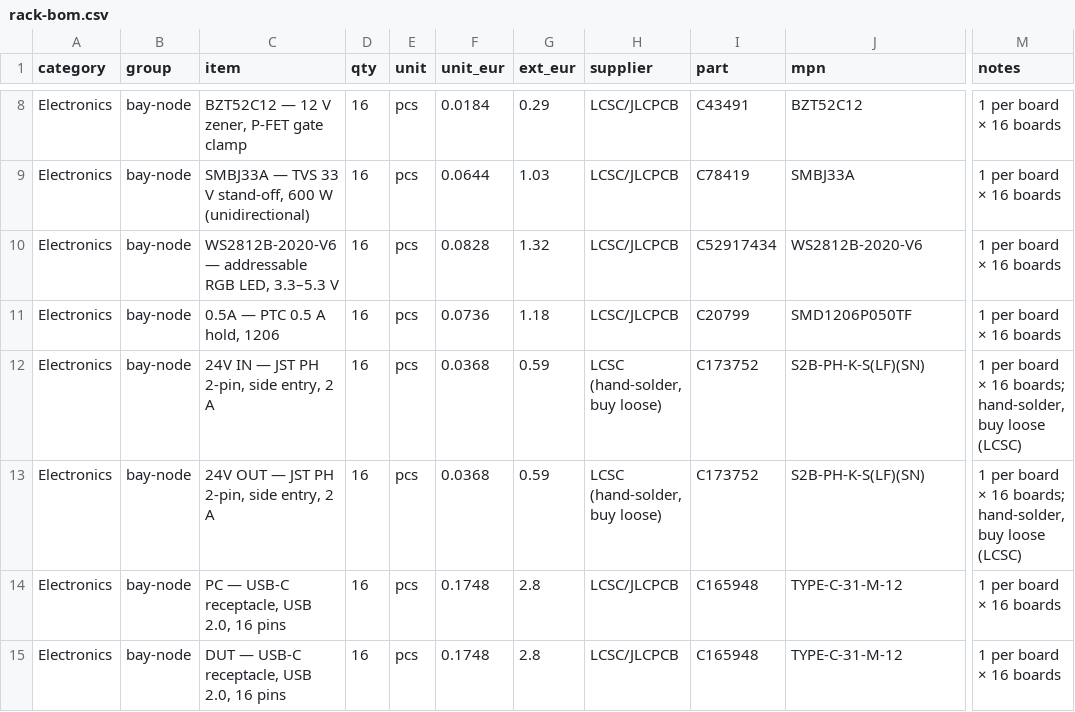
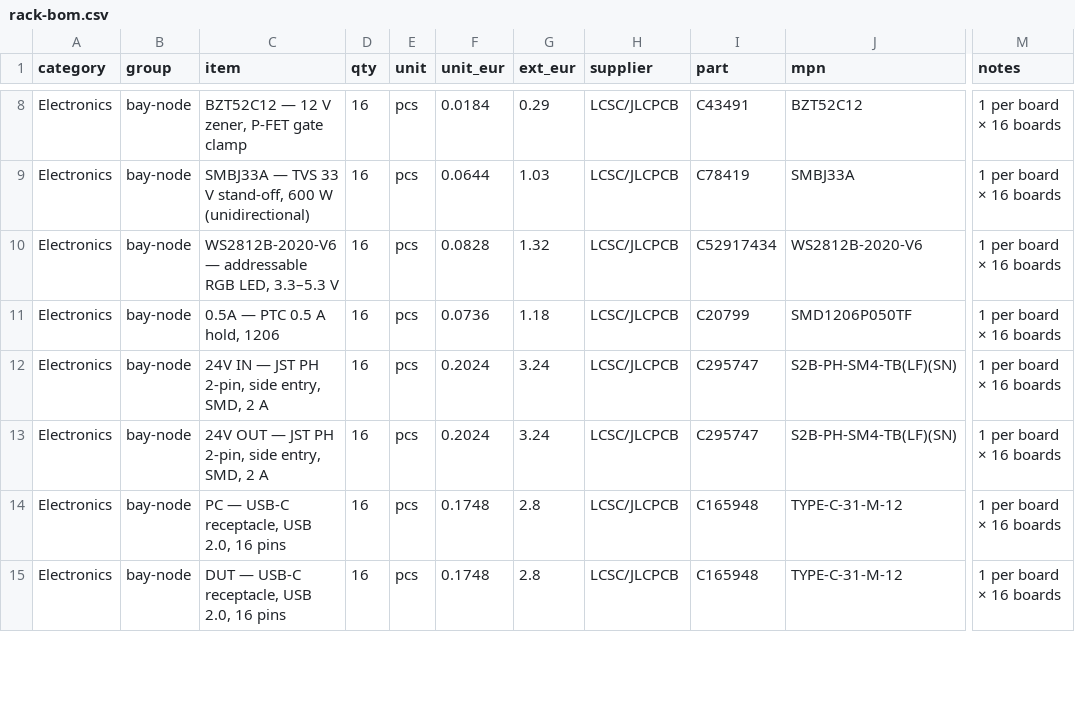
Before and after one commit to kartben/hw-testing-rack, a CSV file: bom/rack-bom.csv, drawn as a sheet; only a part is shown, gaps mark what is left out; the diff covers the shown part only; the diff names each change by its address in the sheet, - before the commit and + after, or states it on an @@ line.

```diff
--- a/bom/rack-bom.csv
+++ b/bom/rack-bom.csv
-C12 (item): 24V IN — JST PH 2-pin, side entry, 2 A
+C12 (item): 24V IN — JST PH 2-pin, side entry, SMD, 2 A
-F12:F13 (unit_eur): 0.0368
+F12:F13 (unit_eur): 0.2024
-G12:G13 (ext_eur): 0.59
+G12:G13 (ext_eur): 3.24
-H12:H13 (supplier): LCSC (hand-solder, buy loose)
+H12:H13 (supplier): LCSC/JLCPCB
-I12:I13 (part): C173752
+I12:I13 (part): C295747
-J12:J13 (mpn): S2B-PH-K-S(LF)(SN)
+J12:J13 (mpn): S2B-PH-SM4-TB(LF)(SN)
-M12:M13 (notes): 1 per board × 16 boards; hand-solder, buy loose (LCSC)
+M12:M13 (notes): 1 per board × 16 boards
-C13 (item): 24V OUT — JST PH 2-pin, side entry, 2 A
+C13 (item): 24V OUT — JST PH 2-pin, side entry, SMD, 2 A
```
Also changed, not shown: 20 edited cells elsewhere in this file, 4 other files.
